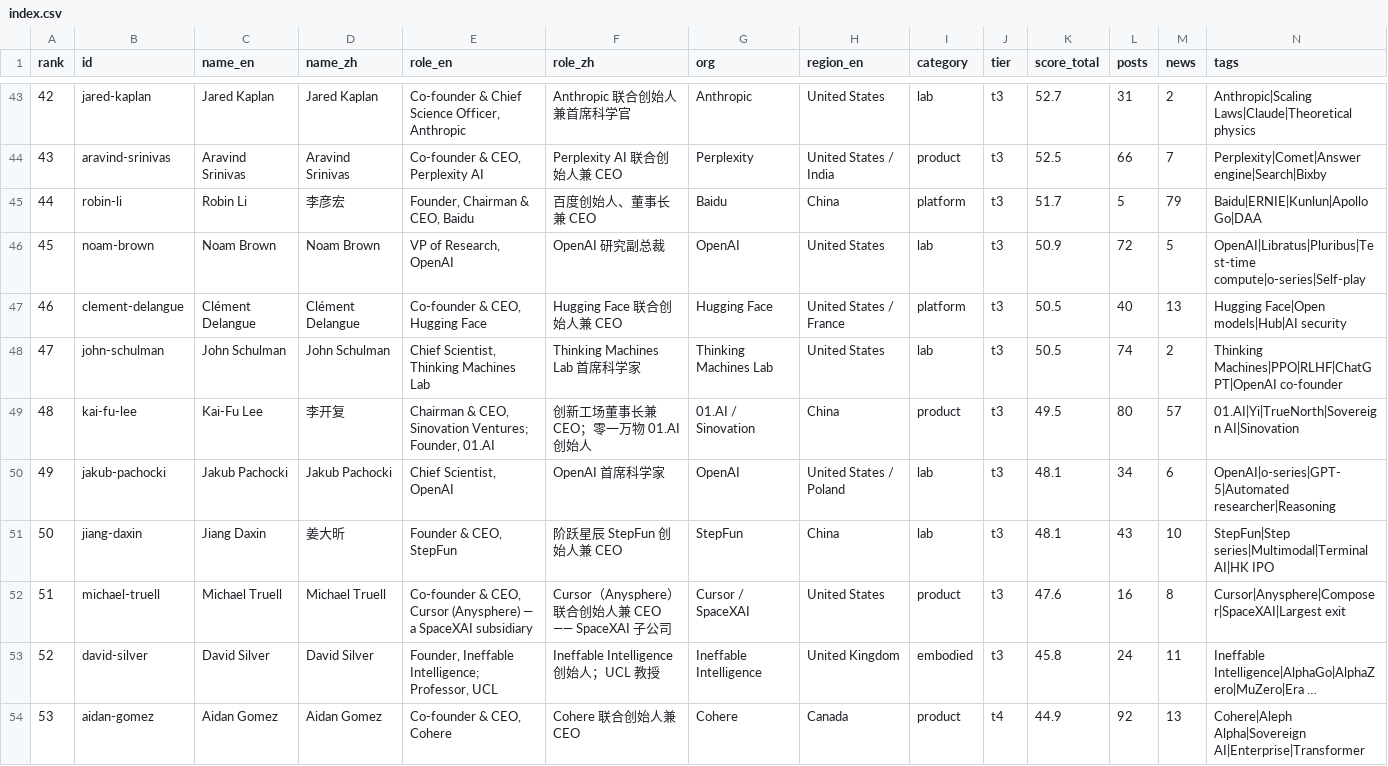
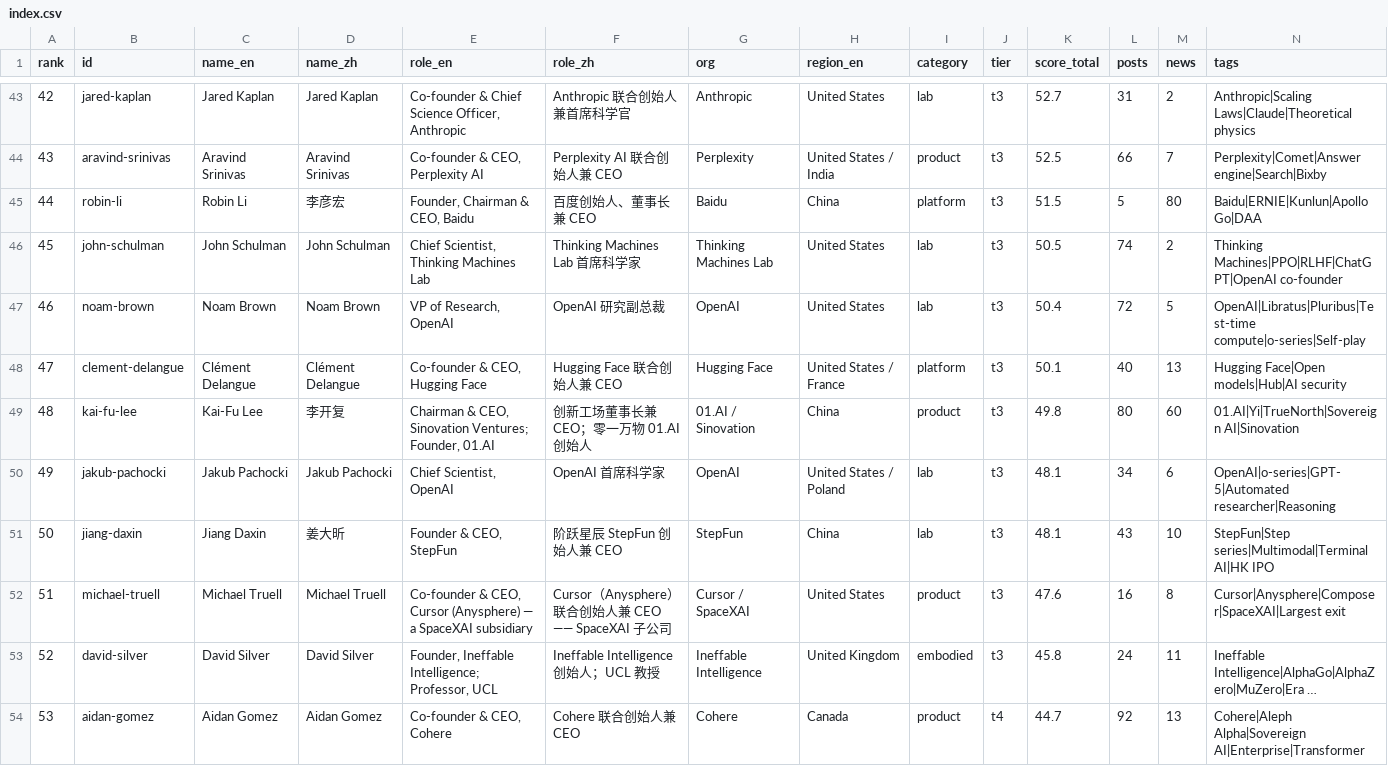
Before and after one commit to Hanc1999/top100-ai-leaders-hub, a CSV file: data/index.csv, drawn as a sheet; only a part is shown, gaps mark what is left out; long unchanged cells end in …; removed rows and columns are numbered as before the commit, all else as after; the diff covers the shown part only; the diff names each change by its address in the sheet, - before the commit and + after, or states it on an @@ line.

Commit message:
data: sync 2026-10-03 (source a745749)

```diff
--- a/data/index.csv
+++ b/data/index.csv
-K45 (score_total): 51.7
+K45 (score_total): 51.5
-M45 (news): 79
+M45 (news): 80
+row 46: 45 | john-schulman | John Schulman | John Schulman | Chief Scientist, Thinking Machines Lab | Thinking Machines Lab 首席科学家 | Thinking Machines Lab | United States | lab | t3 | 50.5 | 74 | 2 | Thinking Machines|PPO|RLHF|ChatGPT|OpenAI co-founder
-A47 (rank): 45
+A47 (rank): 46
-K47 (score_total): 50.9
+K47 (score_total): 50.4
-A48 (rank): 46
+A48 (rank): 47
-K48 (score_total): 50.5
+K48 (score_total): 50.1
-row 48: 47 | john-schulman | John Schulman | John Schulman | Chief Scientist, Thinking Machines Lab | Thinking Machines Lab 首席科学家 | Thinking Machines Lab | United States | lab | t3 | 50.5 | 74 | 2 | Thinking Machines|PPO|RLHF|ChatGPT|OpenAI co-founder
-K49 (score_total): 49.5
+K49 (score_total): 49.8
-M49 (news): 57
+M49 (news): 60
-K54 (score_total): 44.9
+K54 (score_total): 44.7
```
Also changed, not shown: 102 edited cells elsewhere in this file, 59 other files.
